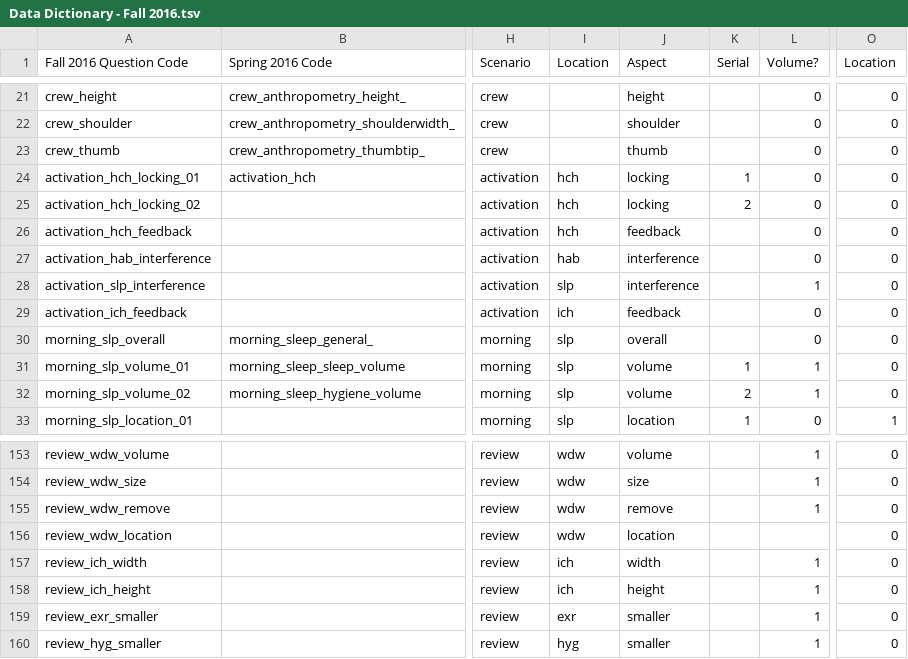
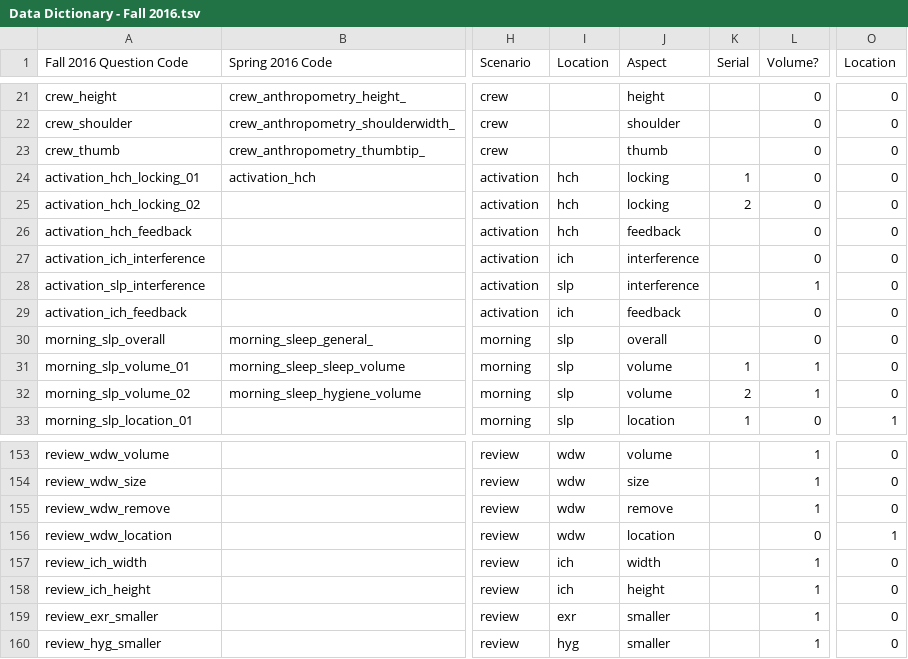
Before and after one commit to CHAMP-CU/HF_Data_Analysis_Fall_16, a TSV file: Data Dictionary - Fall 2016.tsv, drawn as a sheet; only a part is shown, gaps mark what is left out; the diff names each change by its address in the sheet, - before the commit and + after, or states it on an @@ line.

```diff
--- a/Data Dictionary - Fall 2016.tsv
+++ b/Data Dictionary - Fall 2016.tsv
-A27 (Fall 2016 Question Code): activation_hab_interference
+A27 (Fall 2016 Question Code): activation_ich_interference
-I27 (Location): hab
+I27 (Location): ich
-L156 (Volume?): (empty)
+L156 (Volume?): 0
-O156 (Location): 0
+O156 (Location): 1
```
Also changed, not shown: 3 other files.
